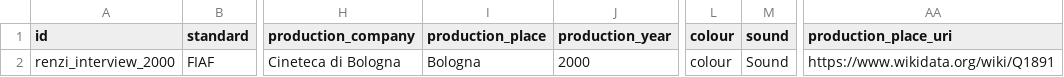
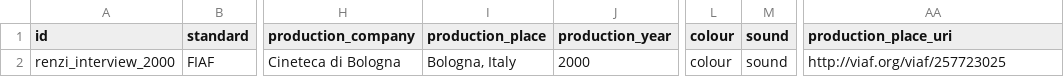
Before and after one commit to CineFiles25/TheRevolussionOfRenzoRenzi, a CSV file: csv/renzi_interview_2000.csv, drawn as a sheet; only a part is shown, gaps mark what is left out; the diff names each change by its address in the sheet, - before the commit and + after, or states it on an @@ line.

Commit message:
Update renzi_interview_2000.csv

```diff
--- a/csv/renzi_interview_2000.csv
+++ b/csv/renzi_interview_2000.csv
-I2 (production_place): Bologna
+I2 (production_place): Bologna, Italy
-M2 (sound): Sound
+M2 (sound): sound
-AA2 (production_place_uri): https://www.wikidata.org/wiki/Q1891
+AA2 (production_place_uri): http://viaf.org/viaf/257723025
```
